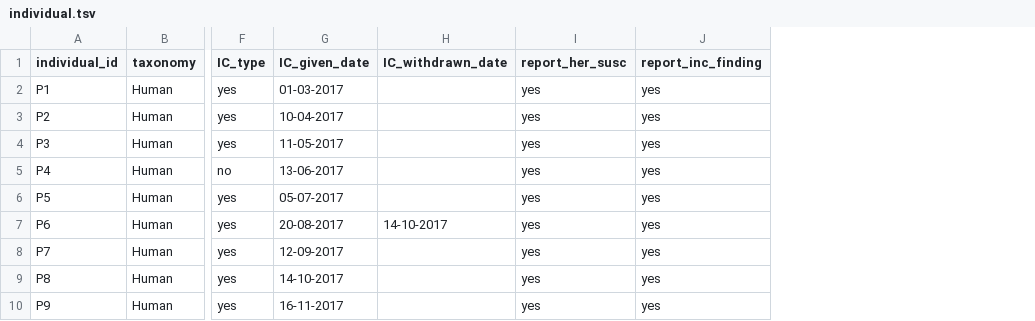
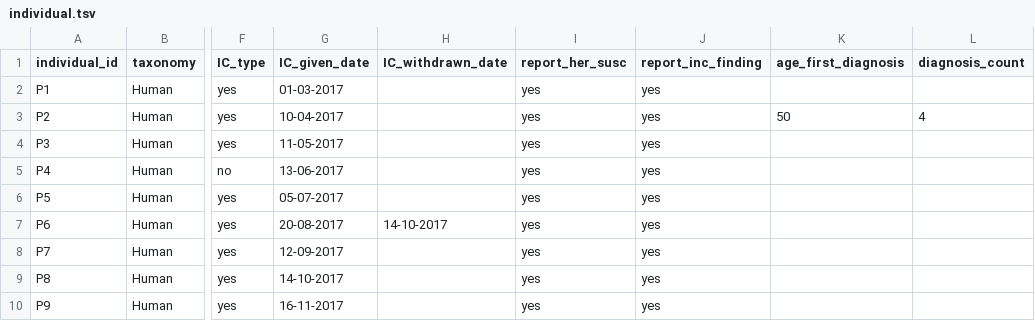
Before and after one commit to thehyve/python_csr2transmart, a TSV file: test_data/input_data/CLINICAL/individual.tsv, drawn as a sheet; only a part is shown, gaps mark what is left out; the diff names each change by its address in the sheet, - before the commit and + after, or states it on an @@ line.

Commit message:
Allow diagnosis aggregates to be read from source.

```diff
--- a/test_data/input_data/CLINICAL/individual.tsv
+++ b/test_data/input_data/CLINICAL/individual.tsv
+column K (age_first_diagnosis), row 3: 50
+column L (diagnosis_count), row 3: 4
```
Also changed, not shown: 8 other files.
